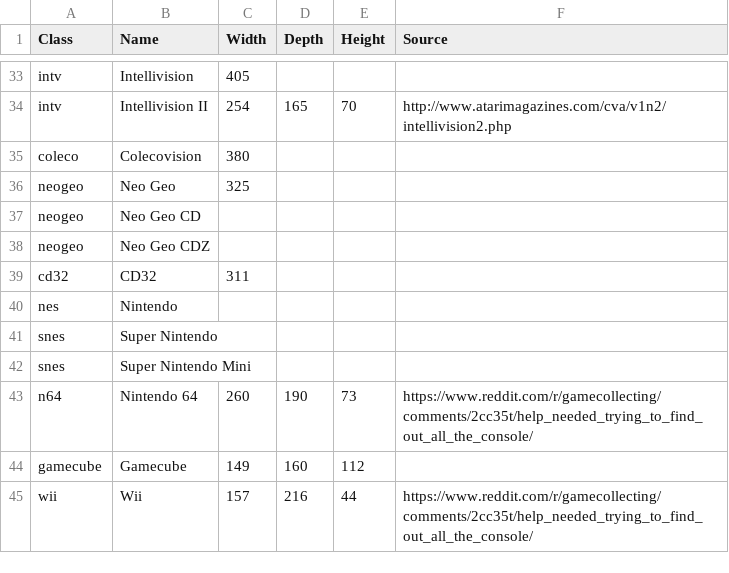
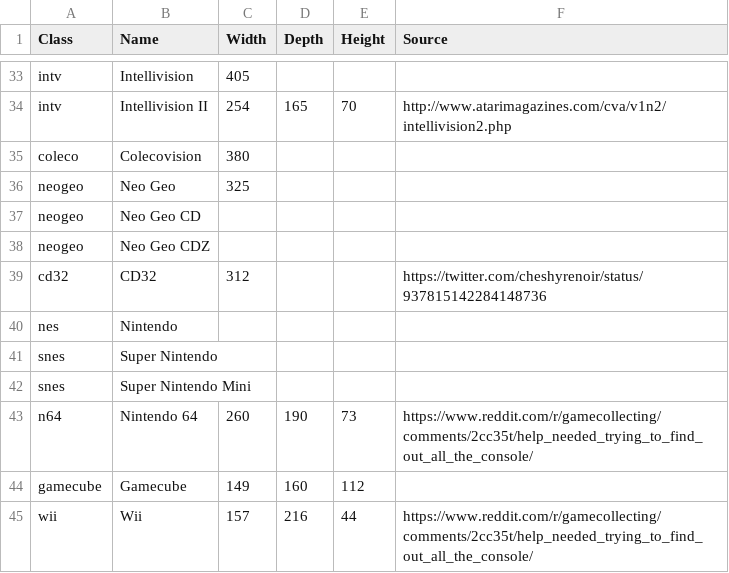
Before and after one commit to tcr/consolecrates.com, a CSV file: dimensions.csv, drawn as a sheet; only a part is shown, gaps mark what is left out.

Commit message:
Update dimensions.csv

```diff
--- a/dimensions.csv
+++ b/dimensions.csv
@@ -38,3 +38,3 @@ neogeo,Neo Geo CD,,,,
 neogeo,Neo Geo CDZ,,,,
-cd32,CD32,311,,,
+cd32,CD32,312,,,https://twitter.com/cheshyrenoir/status/937815142284148736
 nes,Nintendo,,,,
```
